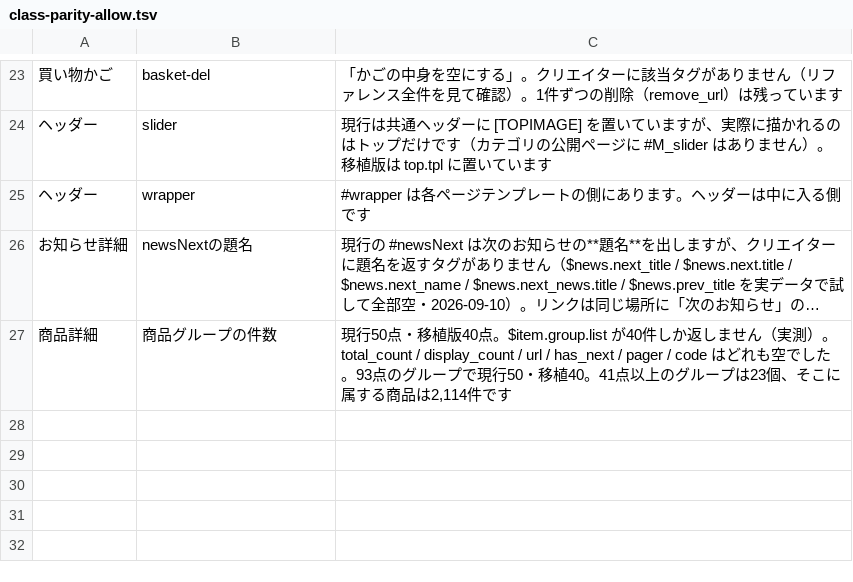
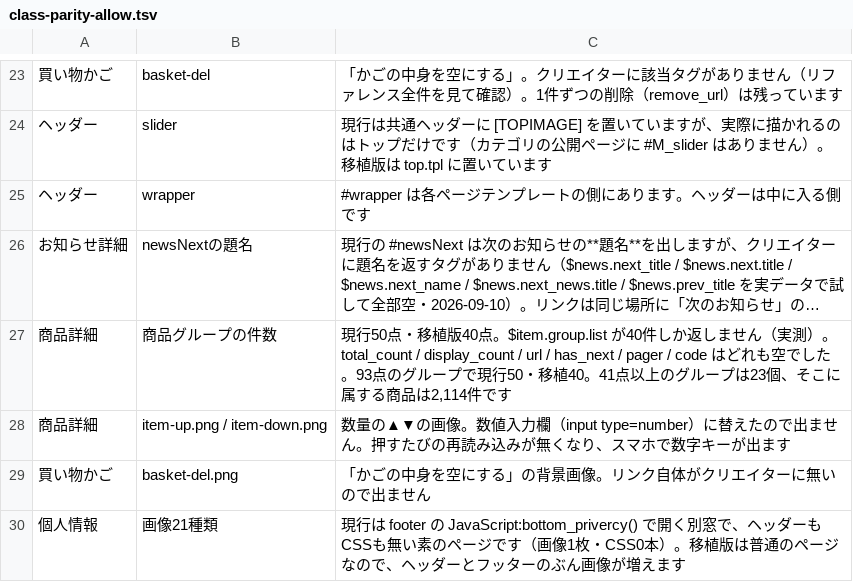
Before and after one commit to zumiraku/isplanning-migration, a TSV file: inventory/class-parity-allow.tsv, drawn as a sheet; only a part is shown, gaps mark what is left out; long unchanged cells end in ….

```diff
--- a/inventory/class-parity-allow.tsv
+++ b/inventory/class-parity-allow.tsv
@@ -27 +27,4 @@
 商品詳細	商品グループの件数	現行50点・移植版40点。$item.group.list が40件しか返しません（実測）。total_count / display_count / url / has_next / pager / code はどれも空でした。93点のグループで現行50・移植40。41点以上のグループは23個、そこに属する商品は2,114件です
+商品詳細	item-up.png / item-down.png	数量の▲▼の画像。数値入力欄（input type=number）に替えたので出ません。押すたびの再読み込みが無くなり、スマホで数字キーが出ます
+買い物かご	basket-del.png	「かごの中身を空にする」の背景画像。リンク自体がクリエイターに無いので出ません
+個人情報	画像21種類	現行は footer の JavaScript:bottom_privercy() で開く別窓で、ヘッダーもCSSも無い素のページです（画像1枚・CSS0本）。移植版は普通のページなので、ヘッダーとフッターのぶん画像が増えます
```
Also changed, not shown: inventory/creator-tags-known.tsv, inventory/css-coverage-allow.tsv, 31 other files.
